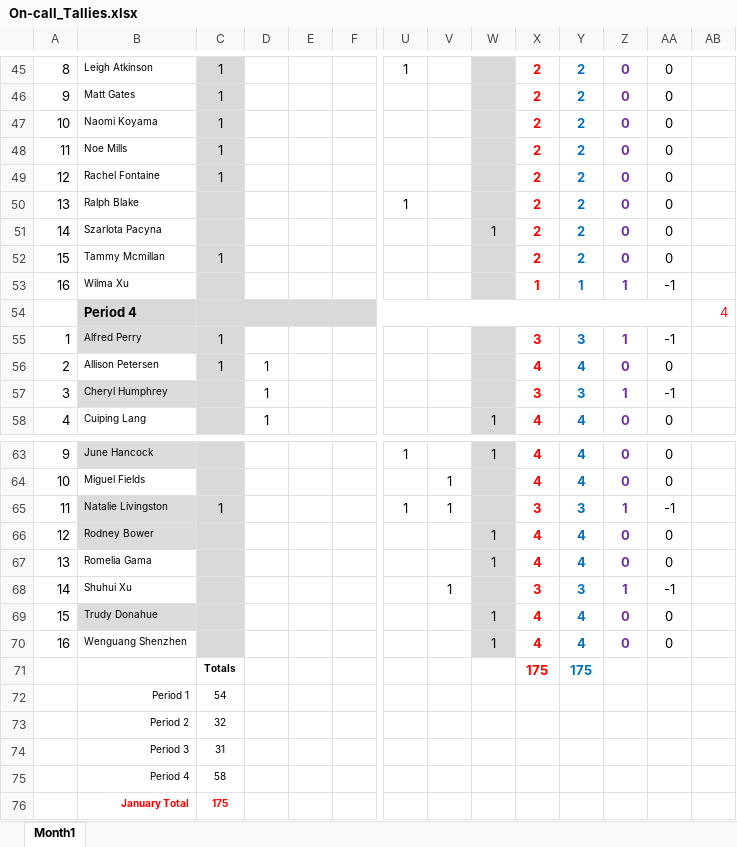
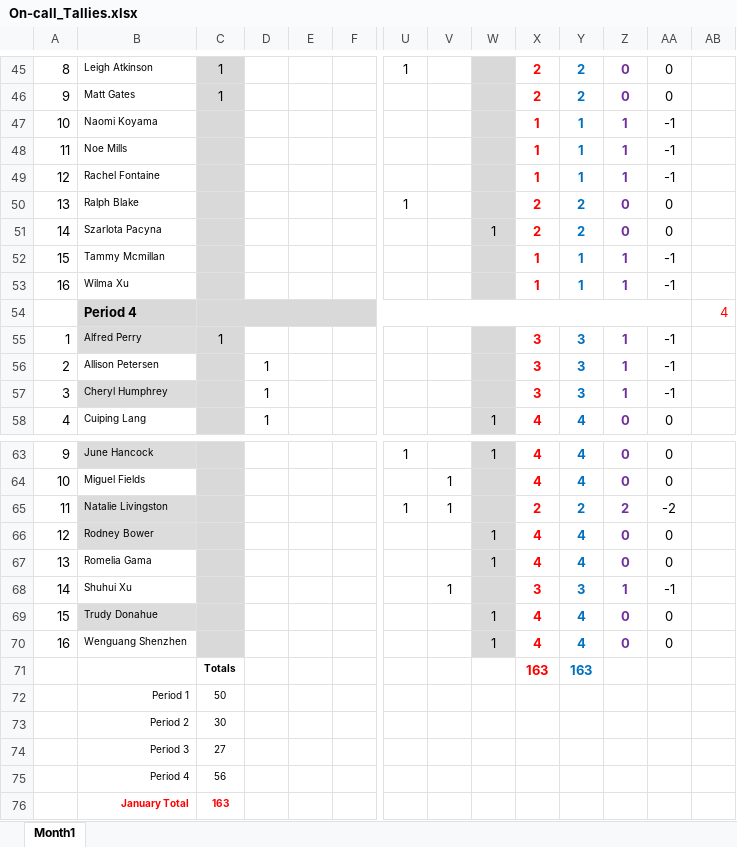
Before and after one commit to myUNB-CSCourses/OCT-T9, an Excel workbook: On-Call-Tracker/src/inputs/On-call_Tallies.xlsx, sheet Month1, drawn as a sheet; only a part is shown, gaps mark what is left out; values as stored, in another font and other column widths than the file's, no borders; conditional formats not drawn; removed rows and columns are numbered as before the commit, all else as after; rows hold the shown columns only; the diff covers the shown part only; the diff names each change by its address in the sheet, - before the commit and + after, or states it on an @@ line.

```diff
--- a/On-Call-Tracker/src/inputs/On-call_Tallies.xlsx (sheet Month1)
+++ b/On-Call-Tracker/src/inputs/On-call_Tallies.xlsx (sheet Month1)
-C47:C49: 1
+C47:C49: (empty)
-X47:X49: 2
+X47:X49: 1
-Y47:Y49: 2
+Y47:Y49: 1
-Z47:Z49: 0
+Z47:Z49: 1
-AA47:AA49: 0
+AA47:AA49: -1
-C52: 1
+C52: (empty)
-X52: 2
+X52: 1
-Y52: 2
+Y52: 1
-Z52: 0
+Z52: 1
-AA52: 0
+AA52: -1
-C56: 1
+C56: (empty)
-X56: 4
+X56: 3
-Y56: 4
+Y56: 3
-Z56: 0
+Z56: 1
-AA56: 0
+AA56: -1
-C65: 1
+C65: (empty)
-X65: 3
+X65: 2
-Y65: 3
+Y65: 2
-Z65: 1
+Z65: 2
-AA65: -1
+AA65: -2
-row 71:  |  | Totals |  |  |  |  |  |  | 175 | 175
-row 72:  | Period 1 | 54
-row 73:  | Period 2 | 32
-row 74:  | Period 3 | 31
-row 75:  | Period 4 | 58
-row 76:  | January Total | 175
+row 71:  |  | Totals |  |  |  |  |  |  | 163 | 163
+row 72:  | Period 1 | 50
+row 73:  | Period 2 | 30
+row 74:  | Period 3 | 27
+row 75:  | Period 4 | 56
+row 76:  | January Total | 163
```
Also changed, not shown: 30 edited cells elsewhere in this sheet, On-Call-Tracker/src/inputs/Absences.xlsx, On-Call-Tracker/src/inputs/Output.xlsx, 5 other files.
